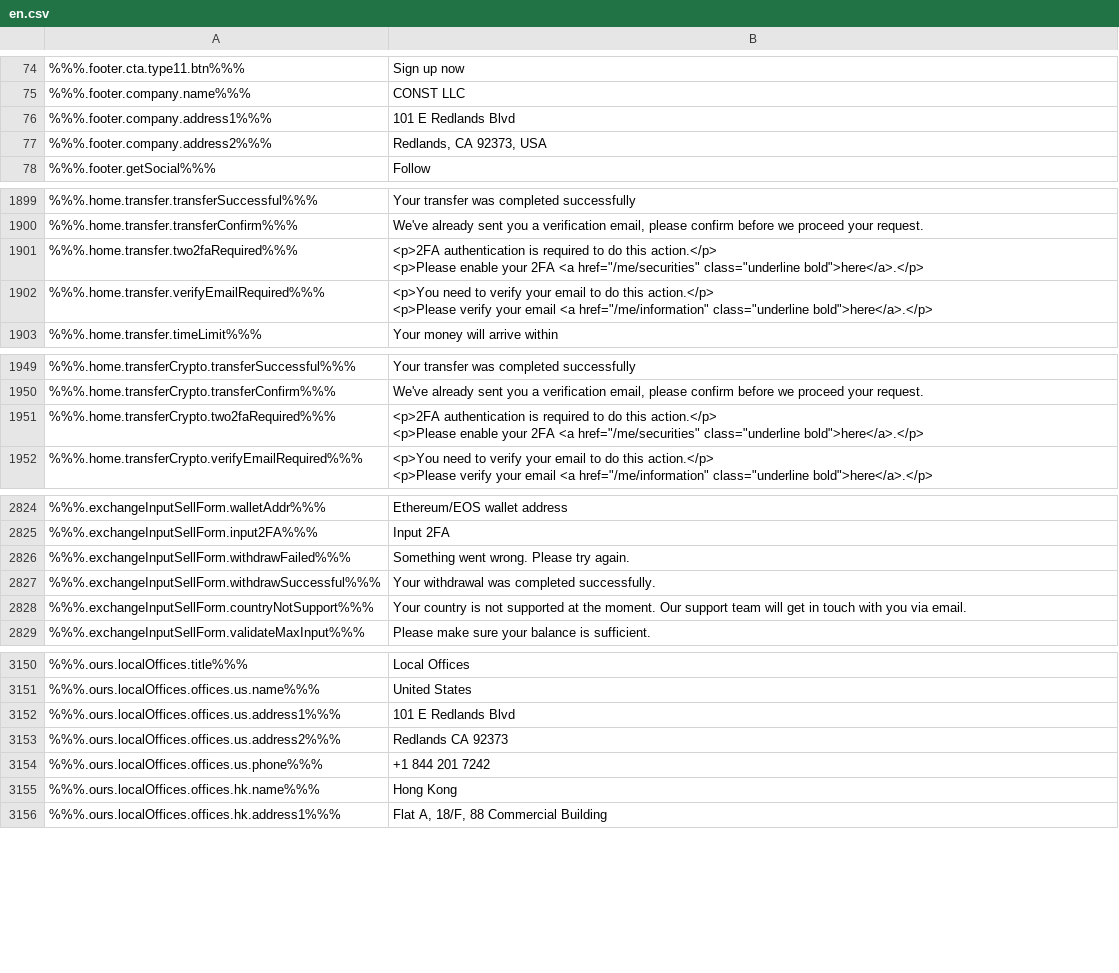
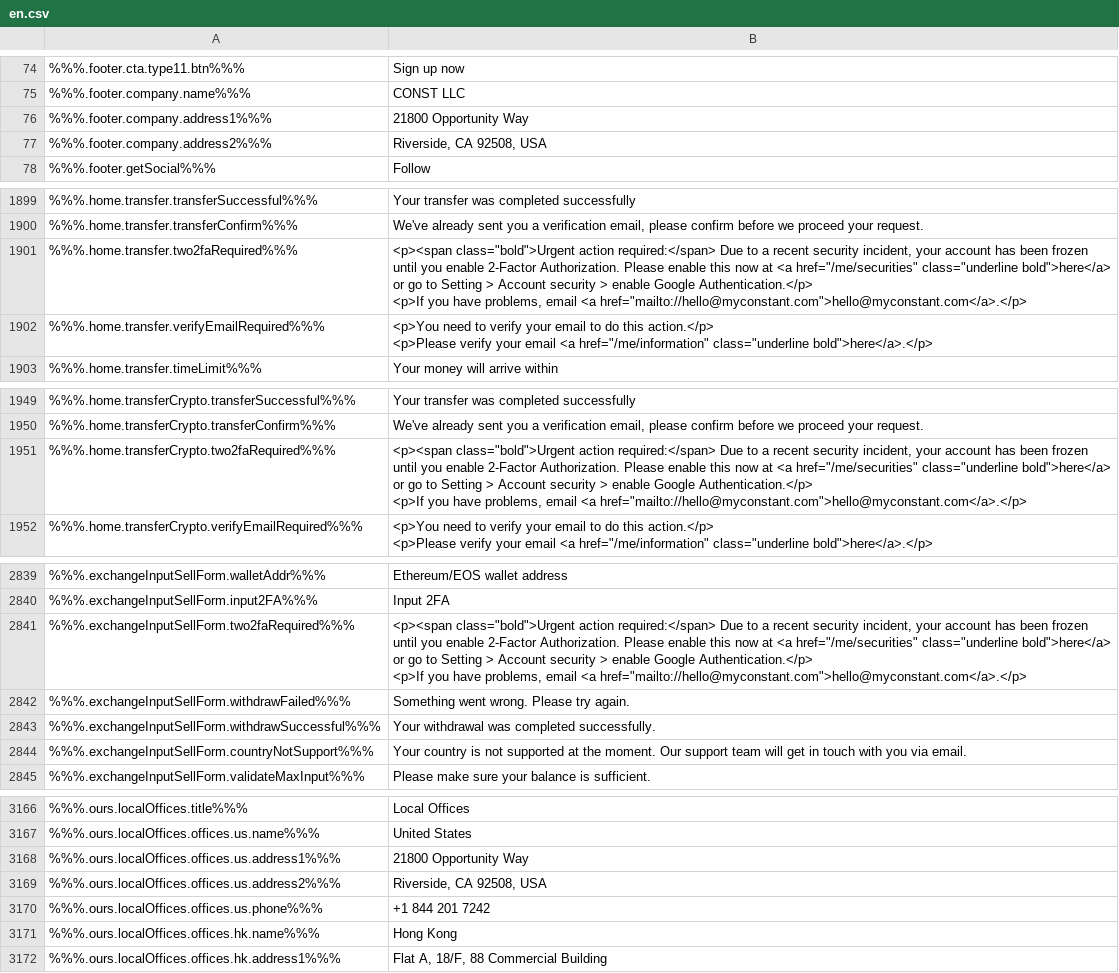
Before and after one commit to duyhtq/constant-web-i18n, a CSV file: store/en.csv, drawn as a sheet; only a part is shown, gaps mark what is left out; addresses are those after the commit; ↵ is a line break in a cell; the diff covers the shown part only; the diff names each change by its address in the sheet, - before the commit and + after, or states it on an @@ line.

```diff
--- a/store/en.csv
+++ b/store/en.csv
-B76: 101 E Redlands Blvd
+B76: 21800 Opportunity Way
-B77: Redlands, CA 92373, USA
+B77: Riverside, CA 92508, USA
-B1901: <p>2FA authentication is required to do this action.</p> ↵ <p>Please enable your 2FA <a href="/me/securities" class="underline bold">here</a>.</p>
+B1901: <p><span class="bold">Urgent action required:</span> Due to a recent security incident, your account has been frozen until you enable 2-Factor Authorization. Please enable this now at <a href="/me/securities" class="underline bold">here</a> or go to Setting > Account security > enable Google Authentication.</p> ↵ <p>If you have problems, email <a href="mailto://hello@myconstant.com">hello@myconstant.com</a>.</p>
-B1951: <p>2FA authentication is required to do this action.</p> ↵ <p>Please enable your 2FA <a href="/me/securities" class="underline bold">here</a>.</p>
+B1951: <p><span class="bold">Urgent action required:</span> Due to a recent security incident, your account has been frozen until you enable 2-Factor Authorization. Please enable this now at <a href="/me/securities" class="underline bold">here</a> or go to Setting > Account security > enable Google Authentication.</p> ↵ <p>If you have problems, email <a href="mailto://hello@myconstant.com">hello@myconstant.com</a>.</p>
+row 2841: %%%.exchangeInputSellForm.two2faRequired%%% | <p><span class="bold">Urgent action required:</span> Due to a recent security incident, your account has been frozen until you enable 2-Factor Authorization. Please enable this now at <a href="/me/securities" class="underline bold">here</a> or go to Setting > Account security > enable Google Authentication.</p> ↵ <p>If you have problems, email <a href="mailto://hello@myconstant.com">hello@myconstant.com</a>.</p>
-B3168: 101 E Redlands Blvd
+B3168: 21800 Opportunity Way
-B3169: Redlands CA 92373
+B3169: Riverside, CA 92508, USA
```
Also changed, not shown: 21 added rows, 2 removed rows and 2 edited cells elsewhere in this file, 6 other files.
